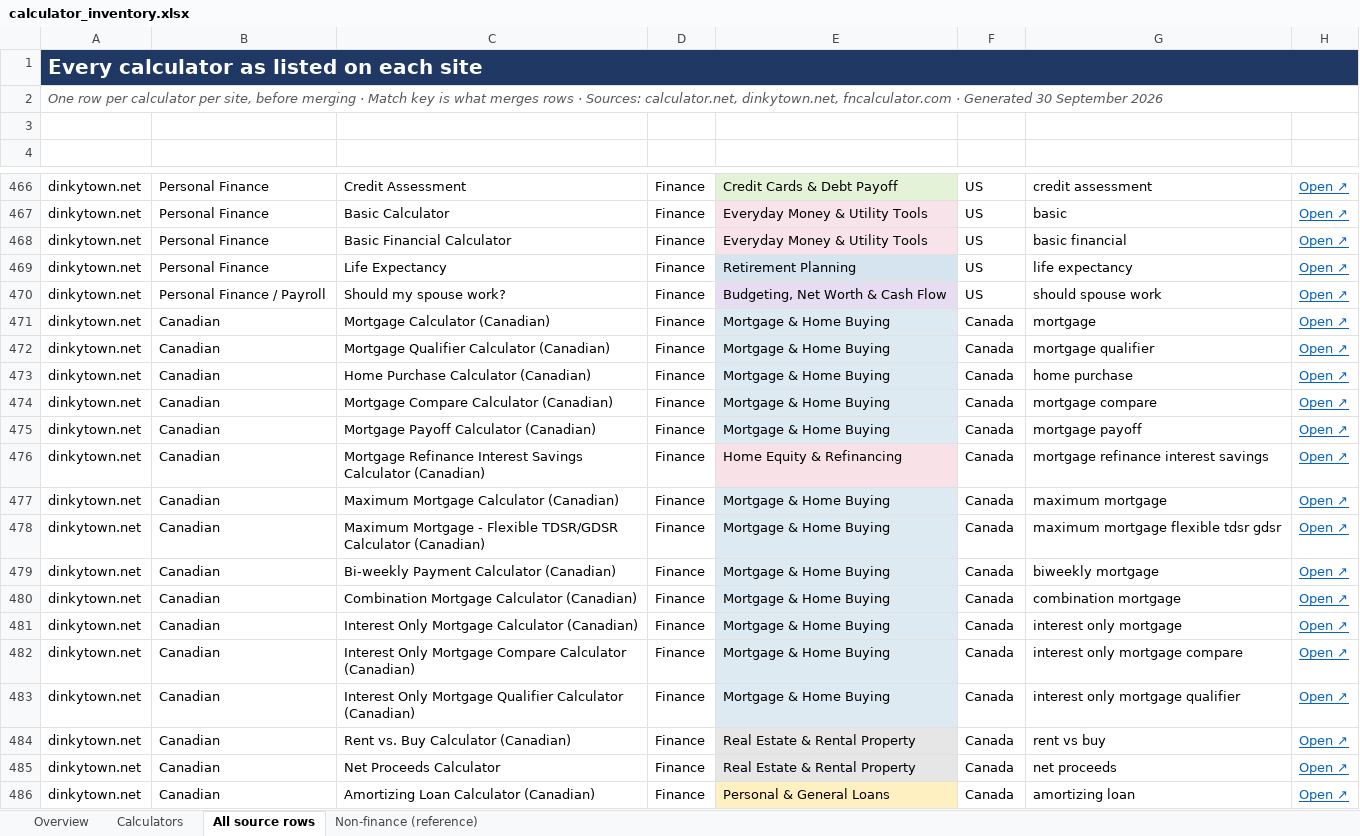
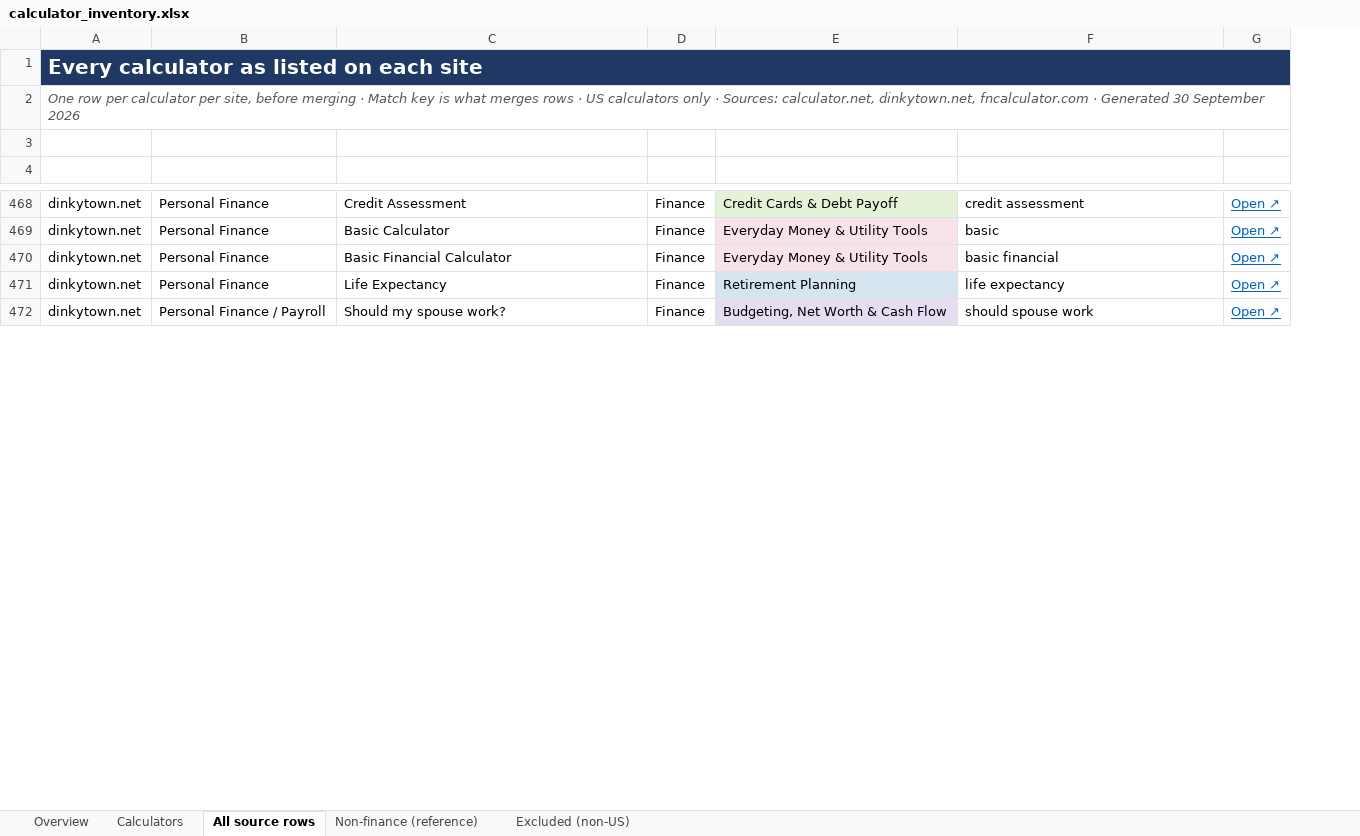
Before and after one commit to company-marketcap/company-marketcap.github.io, an Excel workbook: utilities/competitor_research/calculator_inventory.xlsx, sheet All source rows, drawn as a sheet; only a part is shown, gaps mark what is left out; values as stored, in another font and other column widths than the file's, no borders; table styles not drawn; removed rows and columns are numbered as before the commit, all else as after; the diff covers the shown part only; the diff names each change by its address in the sheet, - before the commit and + after, or states it on an @@ line.

```diff
--- a/utilities/competitor_research/calculator_inventory.xlsx (sheet All source rows)
+++ b/utilities/competitor_research/calculator_inventory.xlsx (sheet All source rows)
+sheet tab: Excluded (non-US)
-column F (Region), rows 466-470: all US
-A2 (Site): …rows · Sources: calculator.net,…
+A2 (Site): …rows · US calculators only · Sources: calculator.net,…
-row 471: dinkytown.net | Canadian | Mortgage Calculator (Canadian) | Finance | Mortgage & Home Buying | Canada | mortgage | Open ↗
-row 472: dinkytown.net | Canadian | Mortgage Qualifier Calculator (Canadian) | Finance | Mortgage & Home Buying | Canada | mortgage qualifier | Open ↗
-row 473: dinkytown.net | Canadian | Home Purchase Calculator (Canadian) | Finance | Mortgage & Home Buying | Canada | home purchase | Open ↗
-row 474: dinkytown.net | Canadian | Mortgage Compare Calculator (Canadian) | Finance | Mortgage & Home Buying | Canada | mortgage compare | Open ↗
-row 475: dinkytown.net | Canadian | Mortgage Payoff Calculator (Canadian) | Finance | Mortgage & Home Buying | Canada | mortgage payoff | Open ↗
-row 476: dinkytown.net | Canadian | Mortgage Refinance Interest Savings Calculator (Canadian) | Finance | Home Equity & Refinancing | Canada | mortgage refinance interest savings | Open ↗
-row 477: dinkytown.net | Canadian | Maximum Mortgage Calculator (Canadian) | Finance | Mortgage & Home Buying | Canada | maximum mortgage | Open ↗
-row 478: dinkytown.net | Canadian | Maximum Mortgage - Flexible TDSR/GDSR Calculator (Canadian) | Finance | Mortgage & Home Buying | Canada | maximum mortgage flexible tdsr gdsr | Open ↗
-row 479: dinkytown.net | Canadian | Bi-weekly Payment Calculator (Canadian) | Finance | Mortgage & Home Buying | Canada | biweekly mortgage | Open ↗
-row 480: dinkytown.net | Canadian | Combination Mortgage Calculator (Canadian) | Finance | Mortgage & Home Buying | Canada | combination mortgage | Open ↗
-row 481: dinkytown.net | Canadian | Interest Only Mortgage Calculator (Canadian) | Finance | Mortgage & Home Buying | Canada | interest only mortgage | Open ↗
-row 482: dinkytown.net | Canadian | Interest Only Mortgage Compare Calculator (Canadian) | Finance | Mortgage & Home Buying | Canada | interest only mortgage compare | Open ↗
-row 483: dinkytown.net | Canadian | Interest Only Mortgage Qualifier Calculator (Canadian) | Finance | Mortgage & Home Buying | Canada | interest only mortgage qualifier | Open ↗
-row 484: dinkytown.net | Canadian | Rent vs. Buy Calculator (Canadian) | Finance | Real Estate & Rental Property | Canada | rent vs buy | Open ↗
-row 485: dinkytown.net | Canadian | Net Proceeds Calculator | Finance | Real Estate & Rental Property | Canada | net proceeds | Open ↗
-row 486: dinkytown.net | Canadian | Amortizing Loan Calculator (Canadian) | Finance | Personal & General Loans | Canada | amortizing loan | Open ↗
```
Also changed, not shown: 3 added rows, 72 removed rows and 108 edited cells elsewhere in this sheet, sheet Calculators, sheet Overview, sheet Non-finance (reference), 3 other files.
